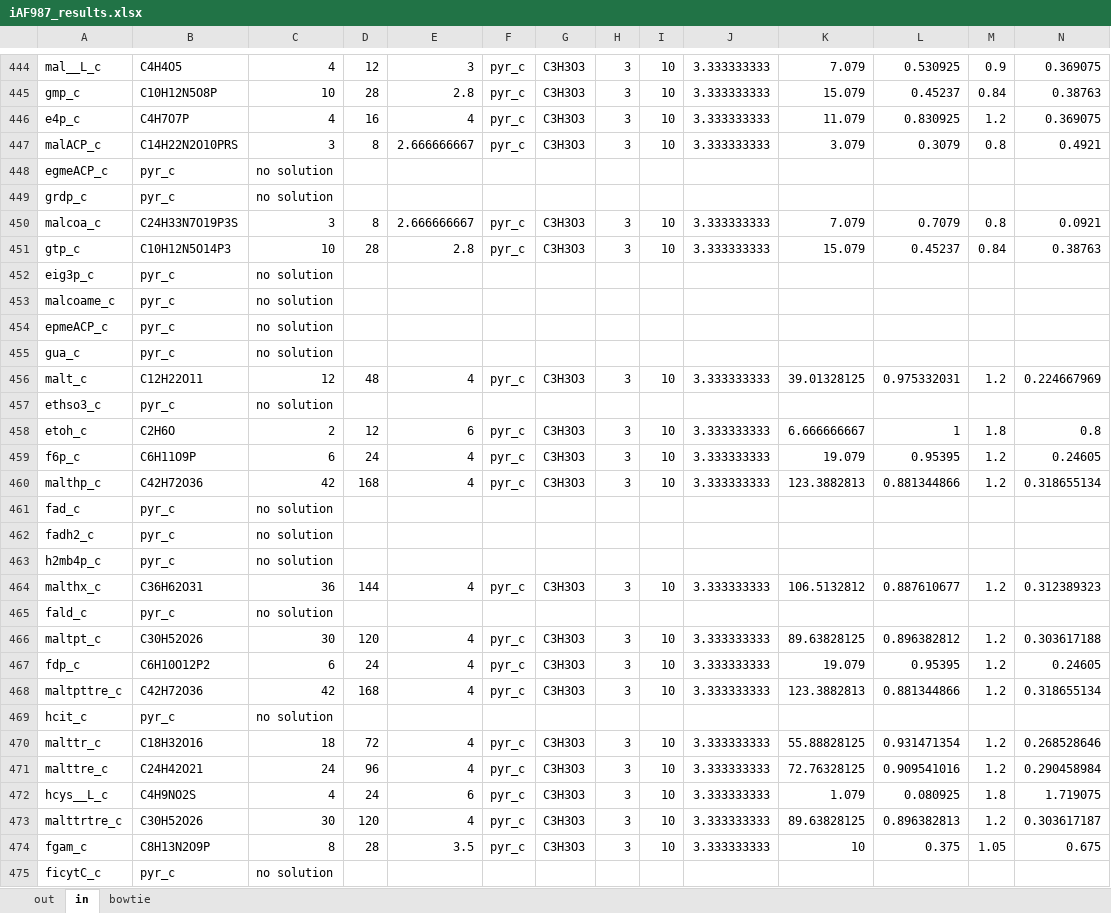
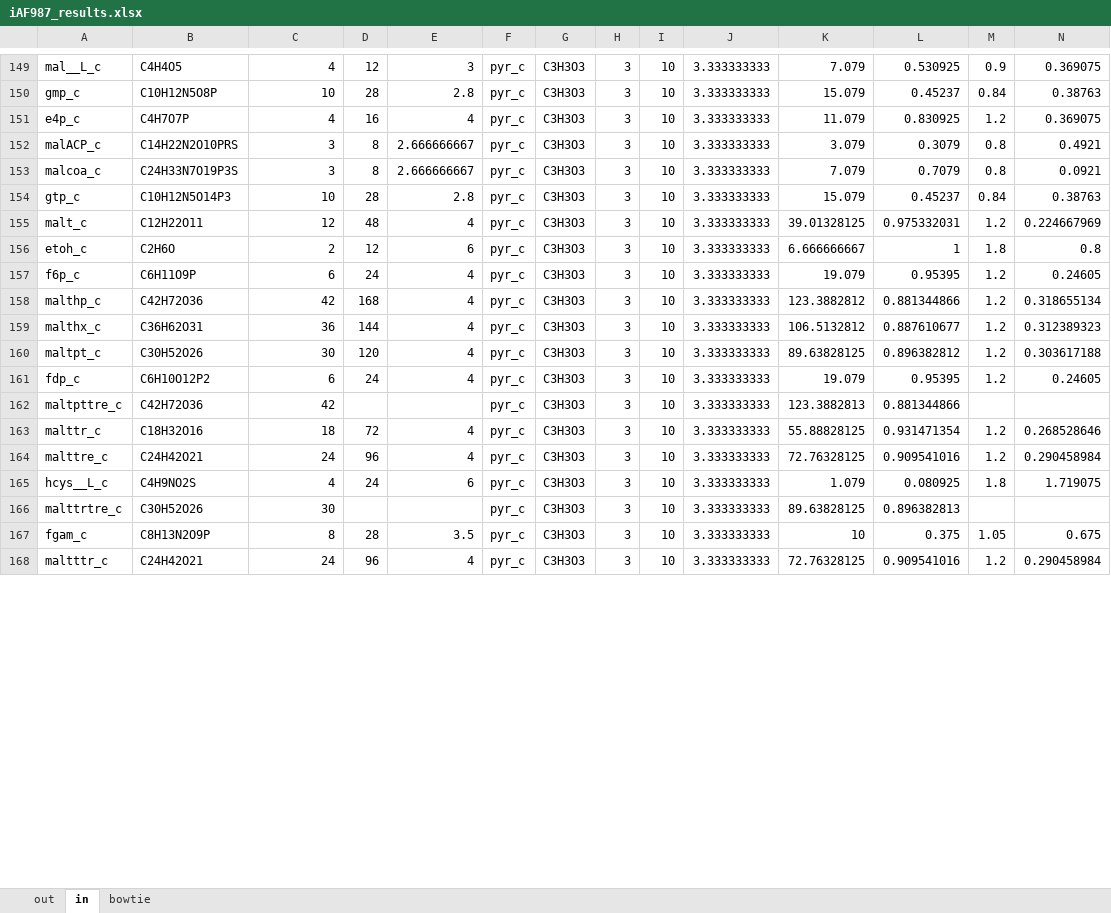
Before and after one commit to tibbdc/bow-tie, an Excel workbook: data/result/bowtie_path/iAF987_results.xlsx, sheet in, drawn as a sheet; only a part is shown, gaps mark what is left out; the shorter side is filled out with more unchanged rows; values as stored, in another font and other column widths than the file's, no borders; removed rows and columns are numbered as before the commit, all else as after; the diff covers the shown part only; the diff names each change by its address in the sheet, - before the commit and + after, or states it on an @@ line.

```diff
--- a/data/result/bowtie_path/iAF987_results.xlsx (sheet in)
+++ b/data/result/bowtie_path/iAF987_results.xlsx (sheet in)
-row 448: egmeACP_c | pyr_c | no solution
-row 449: grdp_c | pyr_c | no solution
-row 452: eig3p_c | pyr_c | no solution
-row 453: malcoame_c | pyr_c | no solution
-row 454: epmeACP_c | pyr_c | no solution
-row 455: gua_c | pyr_c | no solution
-row 457: ethso3_c | pyr_c | no solution
-K158: 123.3882813
+K158: 123.3882812
-row 461: fad_c | pyr_c | no solution
-row 462: fadh2_c | pyr_c | no solution
-row 463: h2mb4p_c | pyr_c | no solution
-row 465: fald_c | pyr_c | no solution
-D162: 168
+D162: (empty)
-E162: 4
+E162: (empty)
-M162: 1.2
+M162: (empty)
-N162: 0.318655134
+N162: (empty)
-row 469: hcit_c | pyr_c | no solution
-D166: 120
+D166: (empty)
-E166: 4
+E166: (empty)
-M166: 1.2
+M166: (empty)
-N166: 0.303617187
+N166: (empty)
-row 475: ficytC_c | pyr_c | no solution
```
Also changed, not shown: 1 added row, 602 removed rows and 61 edited cells elsewhere in this sheet, sheet bowtie, sheet out, 3 other files.
